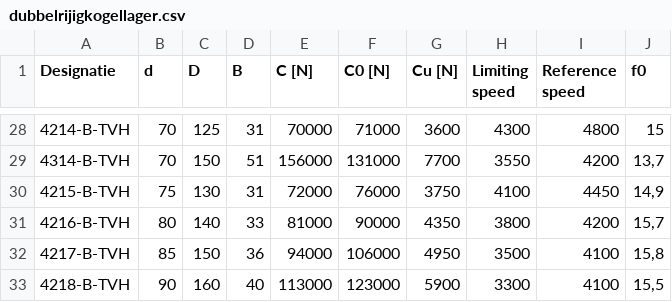
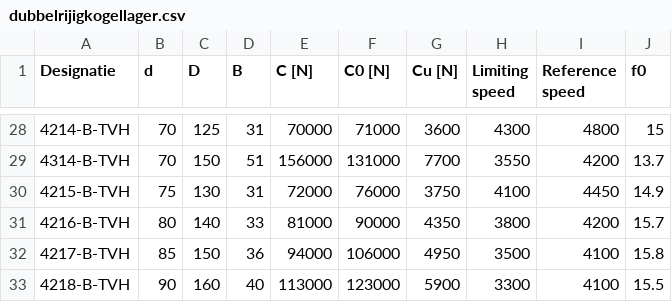
Before and after one commit to pepijndeboever/lagerberekeningprogramma, a CSV file: src/lagers/csv/dubbelrijigkogellager.csv, drawn as a sheet; only a part is shown, gaps mark what is left out; the diff covers the shown part only.

```diff
--- a/src/lagers/csv/dubbelrijigkogellager.csv
+++ b/src/lagers/csv/dubbelrijigkogellager.csv
@@ -28,6 +28,6 @@ Designatie;d;D;B;C [N];C0 [N];Cu [N];Limiting speed;Reference speed;f0
 4214-B-TVH;70;125;31;70000;71000;3600;4300;4800;15
-4314-B-TVH;70;150;51;156000;131000;7700;3550;4200;13,7
-4215-B-TVH;75;130;31;72000;76000;3750;4100;4450;14,9
-4216-B-TVH;80;140;33;81000;90000;4350;3800;4200;15,7
-4217-B-TVH;85;150;36;94000;106000;4950;3500;4100;15,8
-4218-B-TVH;90;160;40;113000;123000;5900;3300;4100;15,5
+4314-B-TVH;70;150;51;156000;131000;7700;3550;4200;13.7
+4215-B-TVH;75;130;31;72000;76000;3750;4100;4450;14.9
+4216-B-TVH;80;140;33;81000;90000;4350;3800;4200;15.7
+4217-B-TVH;85;150;36;94000;106000;4950;3500;4100;15.8
+4218-B-TVH;90;160;40;113000;123000;5900;3300;4100;15.5
```
Also changed, not shown: 20 edited cells elsewhere in this file, src/lagers/csv/dubbelrijighoekcontactkogellagers.csv, src/lagers/csv/dubbelrijigtonlagers.csv, 15 other files.
